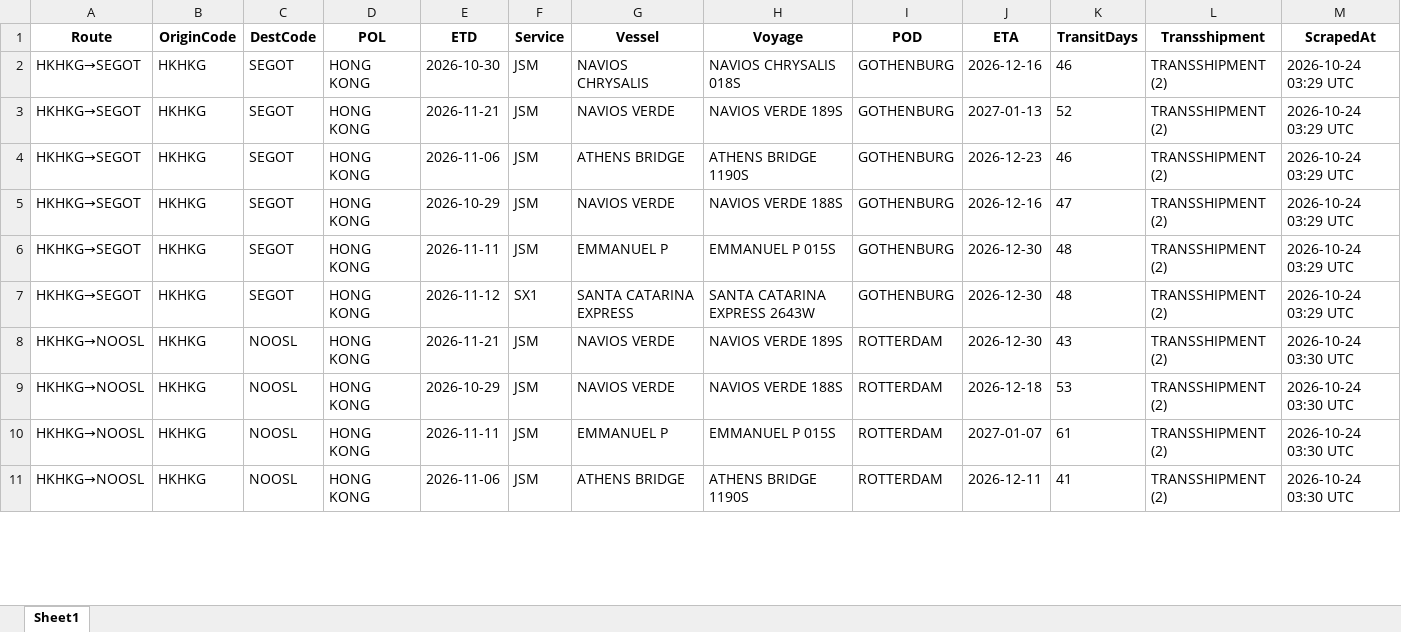
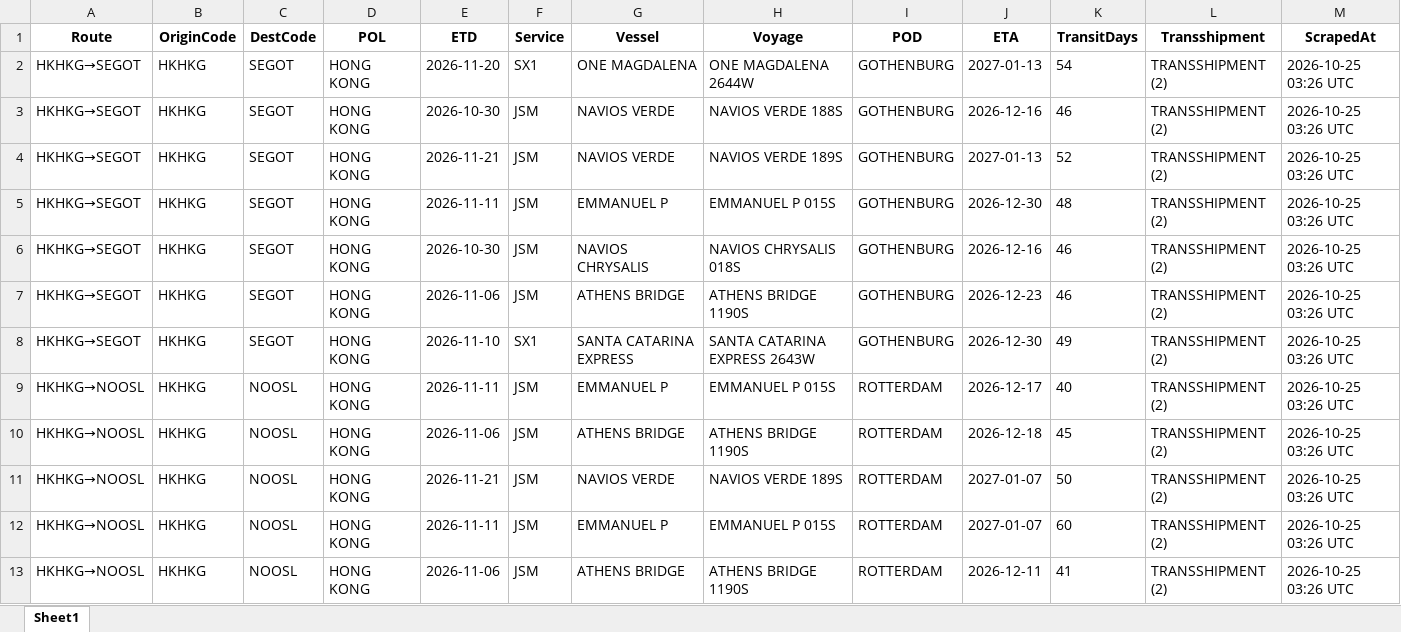
Before and after one commit to ply93/esl-schedule-fetcher, an Excel workbook: output/one_schedules_latest.xlsx, sheet Sheet1, drawn as a sheet; only a part is shown; values as stored, in another font and other column widths than the file's, no borders; addresses are those after the commit; the diff covers the shown part only; the diff names each change by its address in the sheet, - before the commit and + after, or states it on an @@ line.

```diff
--- a/output/one_schedules_latest.xlsx (sheet Sheet1)
+++ b/output/one_schedules_latest.xlsx (sheet Sheet1)
+row 2: HKHKG→SEGOT | HKHKG | SEGOT | HONG KONG | 2026-11-20 | SX1 | ONE MAGDALENA | ONE MAGDALENA 2644W | GOTHENBURG | 2027-01-13 | 54 | TRANSSHIPMENT (2) | 2026-10-25 03:26 UTC
-G3 (Vessel): NAVIOS CHRYSALIS
+G3 (Vessel): NAVIOS VERDE
-H3 (Voyage): NAVIOS CHRYSALIS 018S
+H3 (Voyage): NAVIOS VERDE 188S
-M3:M8 (ScrapedAt): 2026-10-24 03:29 UTC
+M3:M8 (ScrapedAt): 2026-10-25 03:26 UTC
-E5 (ETD): 2026-11-06
+E5 (ETD): 2026-11-11
-G5 (Vessel): ATHENS BRIDGE
+G5 (Vessel): EMMANUEL P
-H5 (Voyage): ATHENS BRIDGE 1190S
+H5 (Voyage): EMMANUEL P 015S
-J5 (ETA): 2026-12-23
+J5 (ETA): 2026-12-30
-K5 (TransitDays): 46
+K5 (TransitDays): 48
-E6 (ETD): 2026-10-29
+E6 (ETD): 2026-10-30
-G6 (Vessel): NAVIOS VERDE
+G6 (Vessel): NAVIOS CHRYSALIS
-H6 (Voyage): NAVIOS VERDE 188S
+H6 (Voyage): NAVIOS CHRYSALIS 018S
-K6 (TransitDays): 47
+K6 (TransitDays): 46
-E7 (ETD): 2026-11-11
+E7 (ETD): 2026-11-06
-G7 (Vessel): EMMANUEL P
+G7 (Vessel): ATHENS BRIDGE
-H7 (Voyage): EMMANUEL P 015S
+H7 (Voyage): ATHENS BRIDGE 1190S
-J7 (ETA): 2026-12-30
+J7 (ETA): 2026-12-23
-K7 (TransitDays): 48
+K7 (TransitDays): 46
-E8 (ETD): 2026-11-12
+E8 (ETD): 2026-11-10
-K8 (TransitDays): 48
+K8 (TransitDays): 49
+row 9: HKHKG→NOOSL | HKHKG | NOOSL | HONG KONG | 2026-11-11 | JSM | EMMANUEL P | EMMANUEL P 015S | ROTTERDAM | 2026-12-17 | 40 | TRANSSHIPMENT (2) | 2026-10-25 03:26 UTC
-E10 (ETD): 2026-11-21
+E10 (ETD): 2026-11-06
-G10 (Vessel): NAVIOS VERDE
+G10 (Vessel): ATHENS BRIDGE
-H10 (Voyage): NAVIOS VERDE 189S
+H10 (Voyage): ATHENS BRIDGE 1190S
-J10 (ETA): 2026-12-30
+J10 (ETA): 2026-12-18
-K10 (TransitDays): 43
+K10 (TransitDays): 45
-M10:M13 (ScrapedAt): 2026-10-24 03:30 UTC
+M10:M13 (ScrapedAt): 2026-10-25 03:26 UTC
-E11 (ETD): 2026-10-29
+E11 (ETD): 2026-11-21
-H11 (Voyage): NAVIOS VERDE 188S
+H11 (Voyage): NAVIOS VERDE 189S
-J11 (ETA): 2026-12-18
+J11 (ETA): 2027-01-07
-K11 (TransitDays): 53
+K11 (TransitDays): 50
-K12 (TransitDays): 61
+K12 (TransitDays): 60
```
Also changed, not shown: 1 added row and 170 edited cells elsewhere in this sheet, output/esl_schedules_latest.xlsx, 2 other files.
